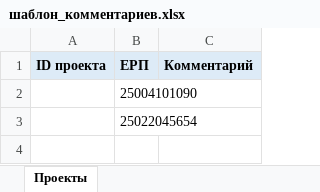
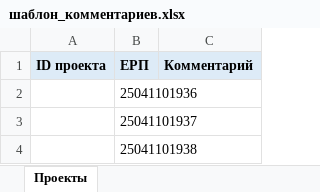
Before and after one commit to Zoolly/NRI_WEB_API, an Excel workbook: шаблон_комментариев.xlsx, sheet Проекты, drawn as a sheet; values as stored, in another font and other column widths than the file's, no borders; the diff names each change by its address in the sheet, - before the commit and + after, or states it on an @@ line.

Commit message:
Add files via upload

```diff
--- a/шаблон_комментариев.xlsx (sheet Проекты)
+++ b/шаблон_комментариев.xlsx (sheet Проекты)
-B2 (ЕРП): 25004101090
+B2 (ЕРП): 25041101936
-B3 (ЕРП): 25022045654
+B3 (ЕРП): 25041101937
+row 4:  | 25041101938
```
